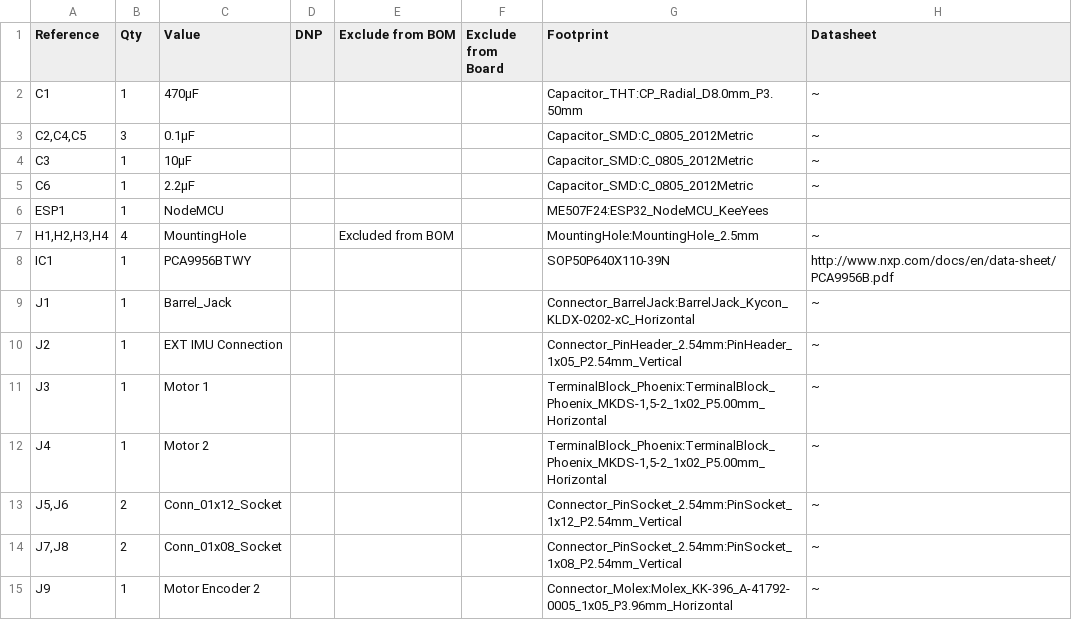
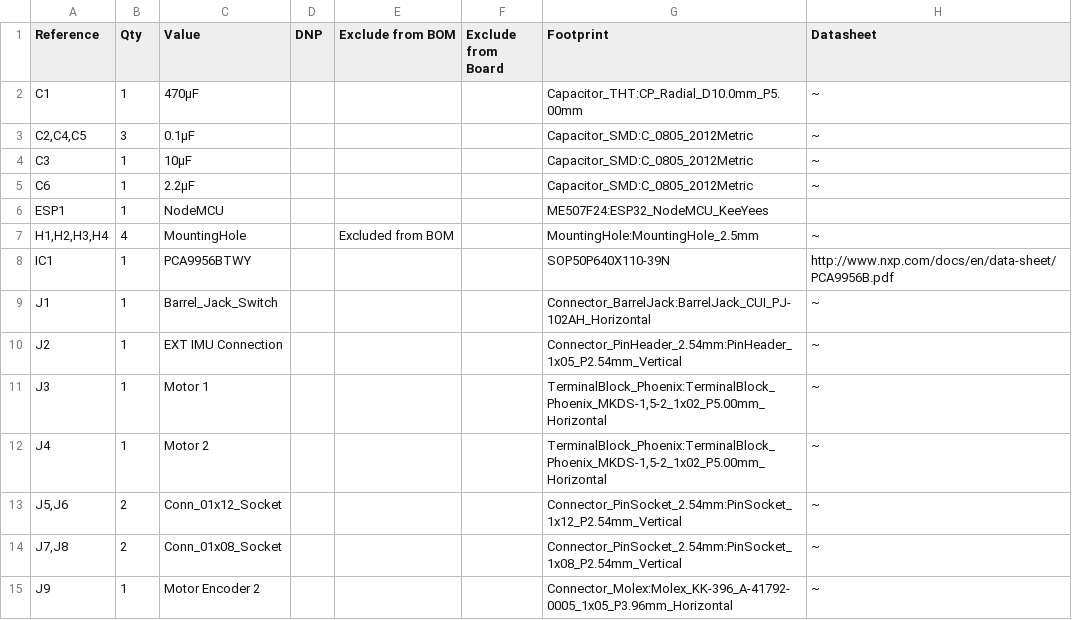
Before and after one commit to Setting-Dawn/PlatformSoftKeyboardControl, a CSV file: SoftKeyboardController/SoftKeyboardController.csv, drawn as a sheet; only a part is shown.

```diff
--- a/SoftKeyboardController/SoftKeyboardController.csv
+++ b/SoftKeyboardController/SoftKeyboardController.csv
@@ -1,3 +1,3 @@
 "Reference","Qty","Value","DNP","Exclude from BOM","Exclude from Board","Footprint","Datasheet"
-"C1","1","470μF","","","","Capacitor_THT:CP_Radial_D8.0mm_P3.50mm","~"
+"C1","1","470μF","","","","Capacitor_THT:CP_Radial_D10.0mm_P5.00mm","~"
 "C2,C4,C5","3","0.1μF","","","","Capacitor_SMD:C_0805_2012Metric","~"
@@ -8,3 +8,3 @@
 "IC1","1","PCA9956BTWY","","","","SOP50P640X110-39N","http://www.nxp.com/docs/en/data-sheet/PCA9956B.pdf"
-"J1","1","Barrel_Jack","","","","Connector_BarrelJack:BarrelJack_Kycon_KLDX-0202-xC_Horizontal","~"
+"J1","1","Barrel_Jack_Switch","","","","Connector_BarrelJack:BarrelJack_CUI_PJ-102AH_Horizontal","~"
 "J2","1","EXT IMU Connection","","","","Connector_PinHeader_2.54mm:PinHeader_1x05_P2.54mm_Vertical","~"
```
Also changed, not shown: 1 other file.
